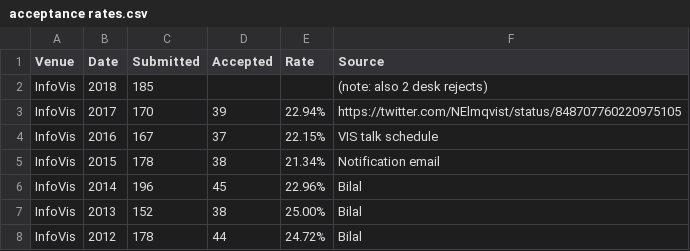
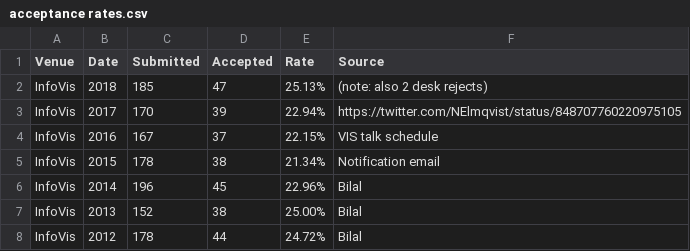
Before and after one commit to steveharoz/Vis-Acceptance-Rates, a CSV file: acceptance rates.csv, drawn as a sheet; only a part is shown.

Commit message:
infovis 2018

```diff
--- a/acceptance rates.csv
+++ b/acceptance rates.csv
@@ -1,3 +1,3 @@
 Venue,Date,Submitted,Accepted,Rate,Source
-InfoVis,2018,185, , , (note: also 2 desk rejects)
+InfoVis,2018,185,47,25.13%, (note: also 2 desk rejects)
 InfoVis,2017,170,39,22.94%,https://twitter.com/NElmqvist/status/848707760220975105
```
